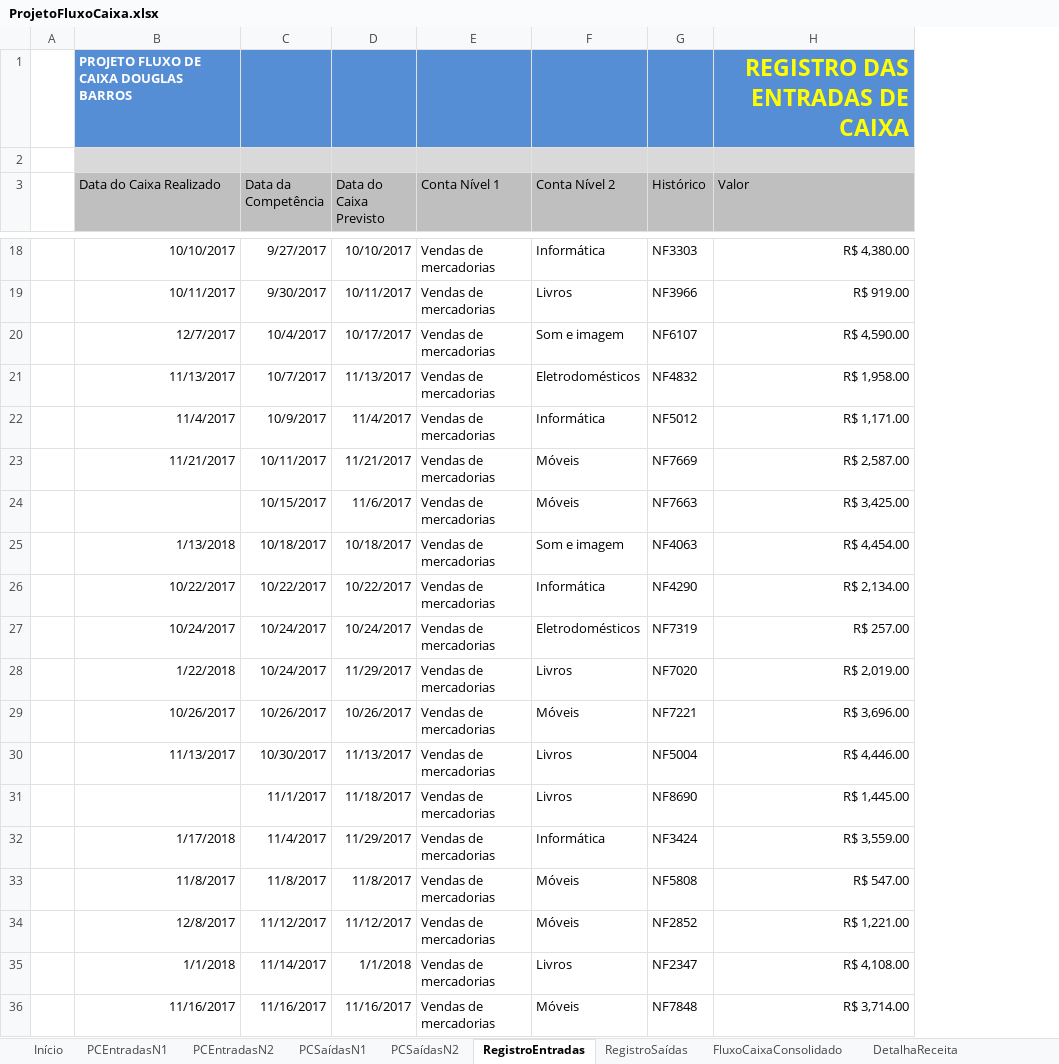
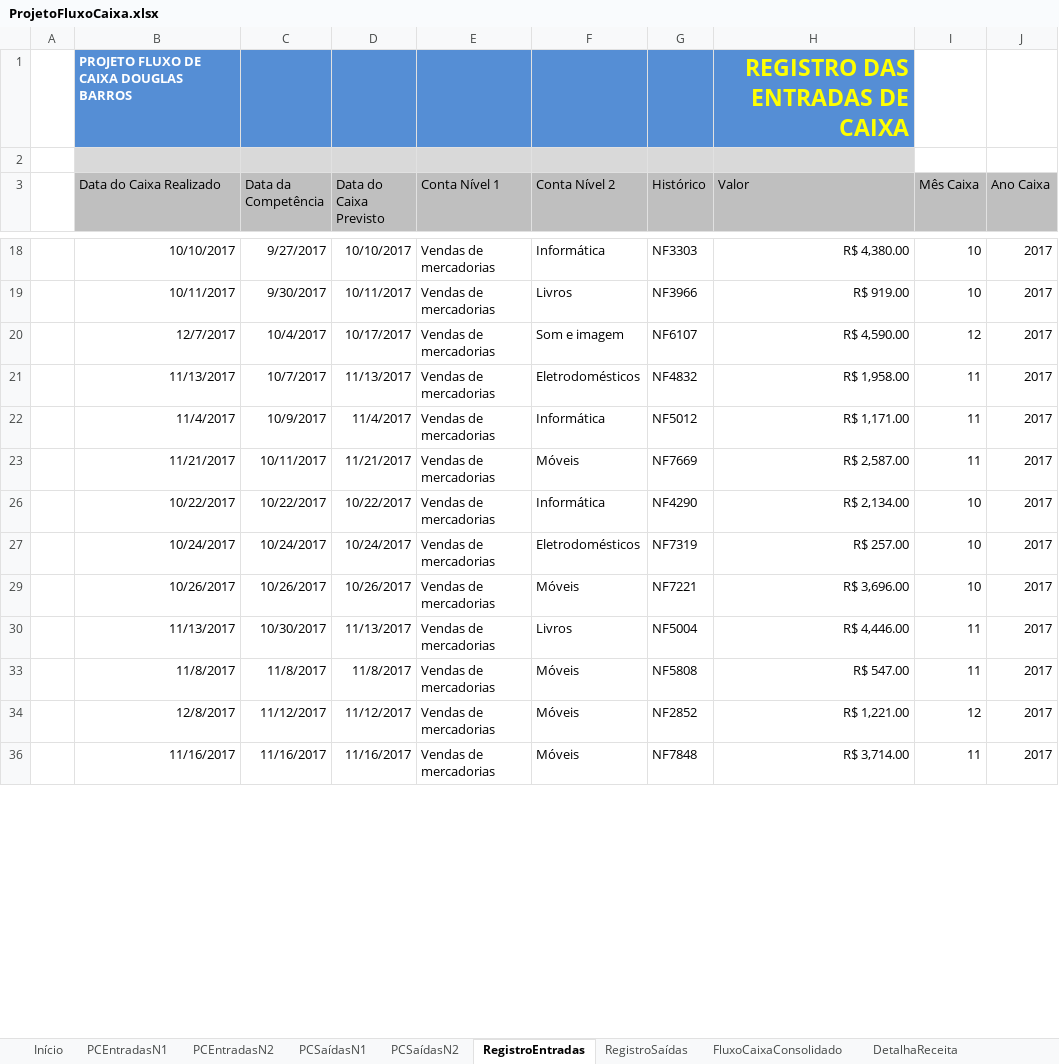
Before and after one commit to douglas-barros/ProjetoFluxoDeCaixaEmpresarialExcel, an Excel workbook: ProjetoFluxoCaixa.xlsx, sheet RegistroEntradas, drawn as a sheet; only a part is shown, gaps mark what is left out; values as stored, in another font and other column widths than the file's, no borders; charts and pictures and table styles not drawn; removed rows and columns are numbered as before the commit, all else as after; the diff covers the shown part only; the diff names each change by its address in the sheet, - before the commit and + after, or states it on an @@ line.

Commit message:
Aula 13 - Consolidado Regime de Caixa

```diff
--- a/ProjetoFluxoCaixa.xlsx (sheet RegistroEntradas)
+++ b/ProjetoFluxoCaixa.xlsx (sheet RegistroEntradas)
+column I (Mês Caixa), rows 18-36: 10 | 10 | 12 | 11 | 11 | 11 | 10 | 10 | 10 | 11 | 11 | 12 | 11
+column J (Ano Caixa), rows 18-36: all 2017
-row 24:  |  | 10/15/2017 | 11/6/2017 | Vendas de mercadorias | Móveis | NF7663 | R$ 3,425.00
-row 25:  | 1/13/2018 | 10/18/2017 | 10/18/2017 | Vendas de mercadorias | Som e imagem | NF4063 | R$ 4,454.00
-row 28:  | 1/22/2018 | 10/24/2017 | 11/29/2017 | Vendas de mercadorias | Livros | NF7020 | R$ 2,019.00
-row 31:  |  | 11/1/2017 | 11/18/2017 | Vendas de mercadorias | Livros | NF8690 | R$ 1,445.00
-row 32:  | 1/17/2018 | 11/4/2017 | 11/29/2017 | Vendas de mercadorias | Informática | NF3424 | R$ 3,559.00
-row 35:  | 1/1/2018 | 11/14/2017 | 1/1/2018 | Vendas de mercadorias | Livros | NF2347 | R$ 4,108.00
```
Also changed, not shown: 193 removed rows elsewhere in this sheet, sheet FluxoCaixaConsolidado, sheet RegistroSaídas, hidden cells.
